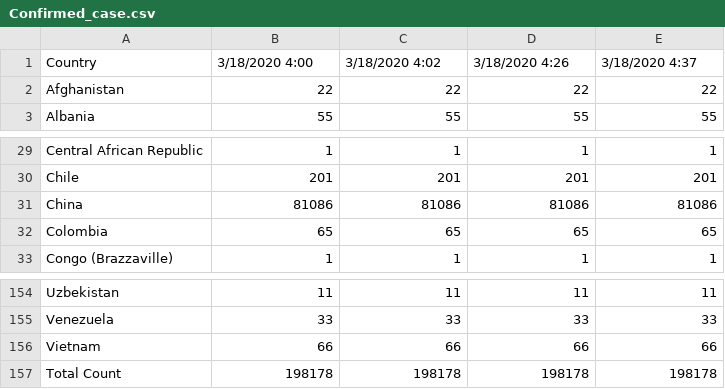
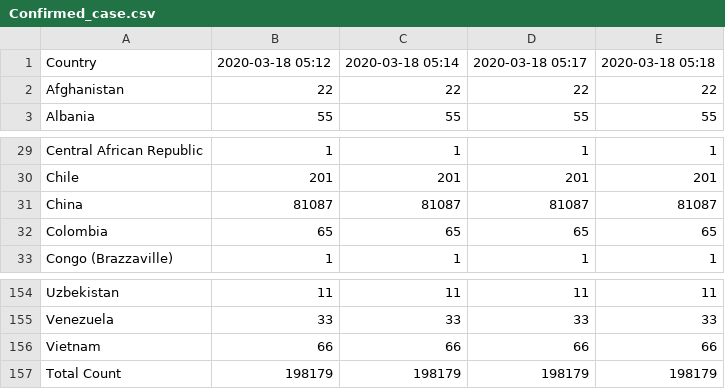
Before and after one commit to RoundPegs9/Preventiv-Android, a CSV file: Diagnostics/Confirmed_case.csv, drawn as a sheet; only a part is shown, gaps mark what is left out.

```diff
--- a/Diagnostics/Confirmed_case.csv
+++ b/Diagnostics/Confirmed_case.csv
@@ -1,2 +1,2 @@
-Country,3/18/2020 4:00,3/18/2020 4:02,3/18/2020 4:26,3/18/2020 4:37
+Country,2020-03-18 05:12,2020-03-18 05:14,2020-03-18 05:17,2020-03-18 05:18
 Afghanistan,22,22,22,22
@@ -30,3 +30,3 @@ Central African Republic,1,1,1,1
 Chile,201,201,201,201
-China,81086,81086,81086,81086
+China,81087,81087,81087,81087
 Colombia,65,65,65,65
@@ -156,2 +156,2 @@ Venezuela,33,33,33,33
 Vietnam,66,66,66,66
-Total Count,198178,198178,198178,198178
+Total Count,198179,198179,198179,198179
```
Also changed, not shown: 4 other files.
